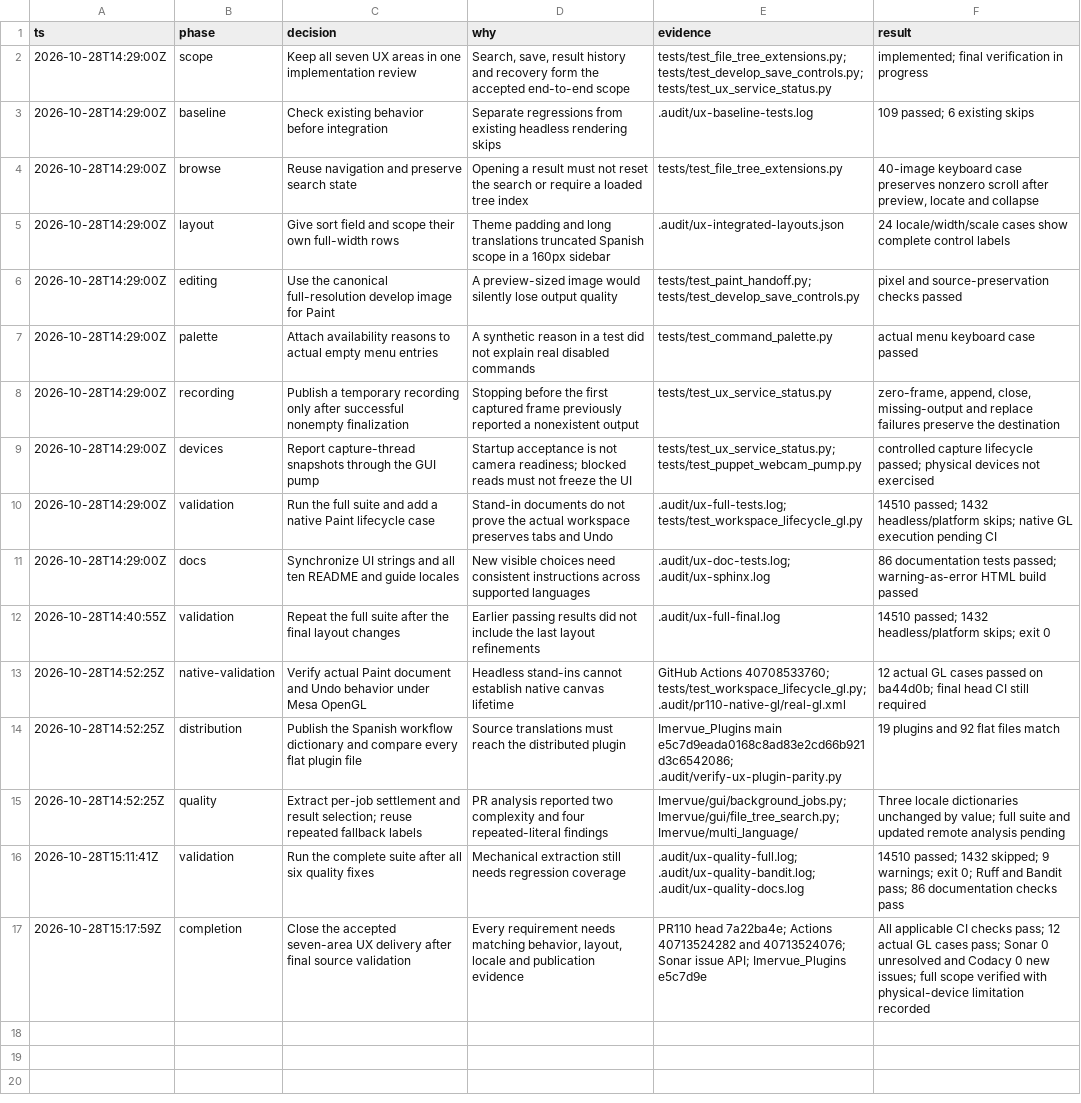
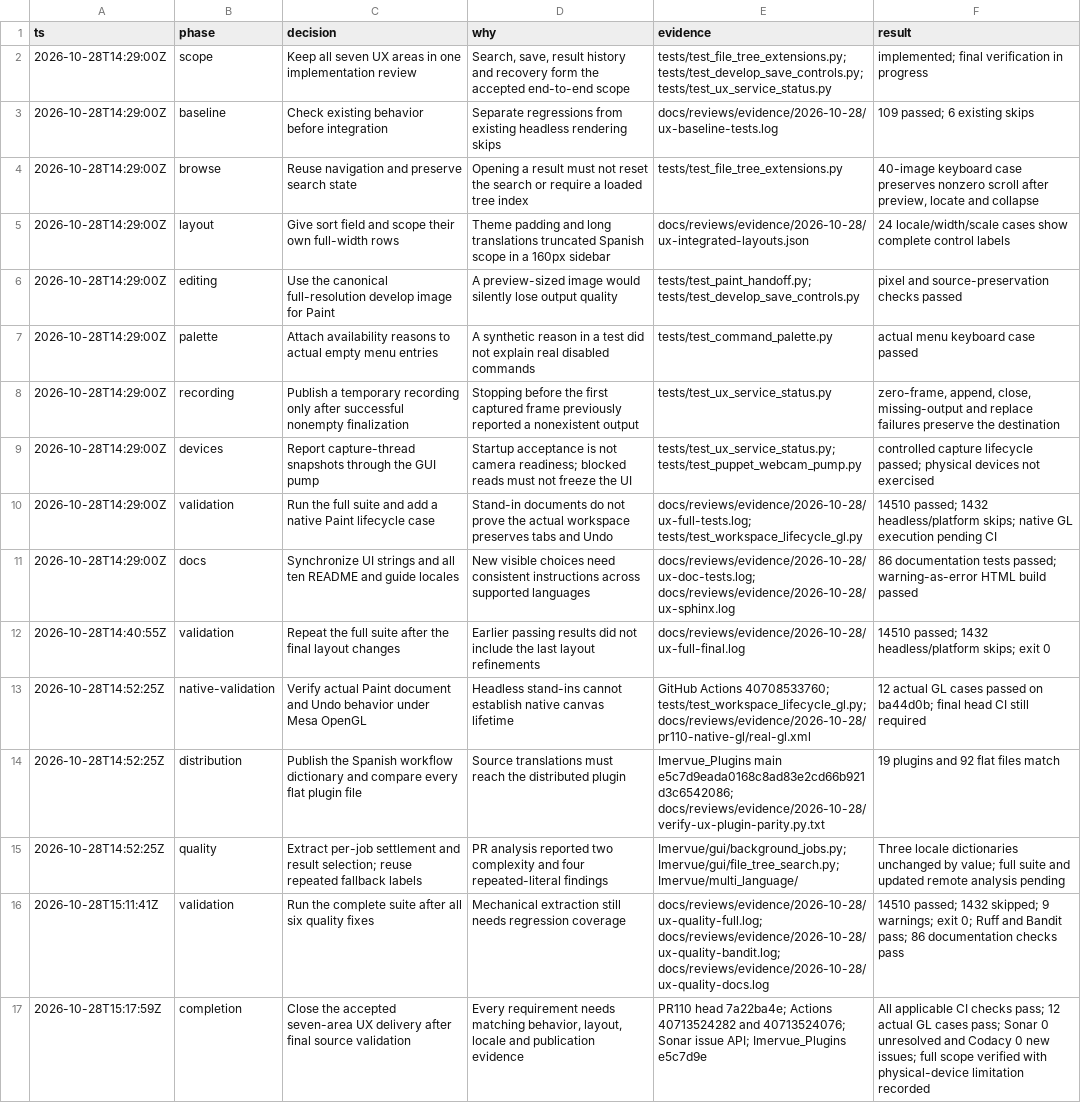
Before and after one commit to JeffreyChen-s-Utils/Imervue, a TSV file: docs/updates/ux-workflows-evidence.tsv, drawn as a sheet; the diff names each change by its address in the sheet, - before the commit and + after, or states it on an @@ line.

Commit message:
docs: track cited audit evidence and ignore local scratch
The full-review report and the UX workflow decision record cited files
under .audit/, which was never tracked, so every clone saw dangling
evidence. Copy the 39 cited files into docs/reviews/evidence/2026-10-28/
with local paths replaced by placeholders, point both documents there,
and ignore .audit/ in git and ruff (ruff does not respect .gitignore).

Record two GUI tests that fail locally on main as merged in progress.md.

```diff
--- a/docs/updates/ux-workflows-evidence.tsv
+++ b/docs/updates/ux-workflows-evidence.tsv
-E3 (evidence): .audit/ux-baseline-tests.log
+E3 (evidence): docs/reviews/evidence/2026-10-28/ux-baseline-tests.log
-E5 (evidence): .audit/ux-integrated-layouts.json
+E5 (evidence): docs/reviews/evidence/2026-10-28/ux-integrated-layouts.json
-E10 (evidence): .audit/ux-full-tests.log; tests/test_workspace_lifecycle_gl.py
+E10 (evidence): docs/reviews/evidence/2026-10-28/ux-full-tests.log; tests/test_workspace_lifecycle_gl.py
-E11 (evidence): .audit/ux-doc-tests.log; .audit/ux-sphinx.log
+E11 (evidence): docs/reviews/evidence/2026-10-28/ux-doc-tests.log; docs/reviews/evidence/2026-10-28/ux-sphinx.log
-E12 (evidence): .audit/ux-full-final.log
+E12 (evidence): docs/reviews/evidence/2026-10-28/ux-full-final.log
-E13 (evidence): …40708533760; tests/test_workspace_lifecycle_gl.py; .audit/pr110-native-gl/real-gl.xml
+E13 (evidence): …40708533760; tests/test_workspace_lifecycle_gl.py; docs/reviews/evidence/2026-10-28/pr110-native-gl/real-gl.xml
-E14 (evidence): …main e5c7d9eada0168c8ad83e2cd66b921d3c6542086; .audit/verify-ux-plugin-parity.py
+E14 (evidence): …main e5c7d9eada0168c8ad83e2cd66b921d3c6542086; docs/reviews/evidence/2026-10-28/verify-ux-plugin-parity.py.txt
-E16 (evidence): .audit/ux-quality-full.log; .audit/ux-quality-bandit.log; .audit/ux-quality-docs.log
+E16 (evidence): docs/reviews/evidence/2026-10-28/ux-quality-full.log; docs/reviews/evidence/2026-10-28/ux-quality-bandit.log; docs/reviews/evidence/2026-10-28/ux-quality-docs.log
```
Also changed, not shown: 22 other files.
